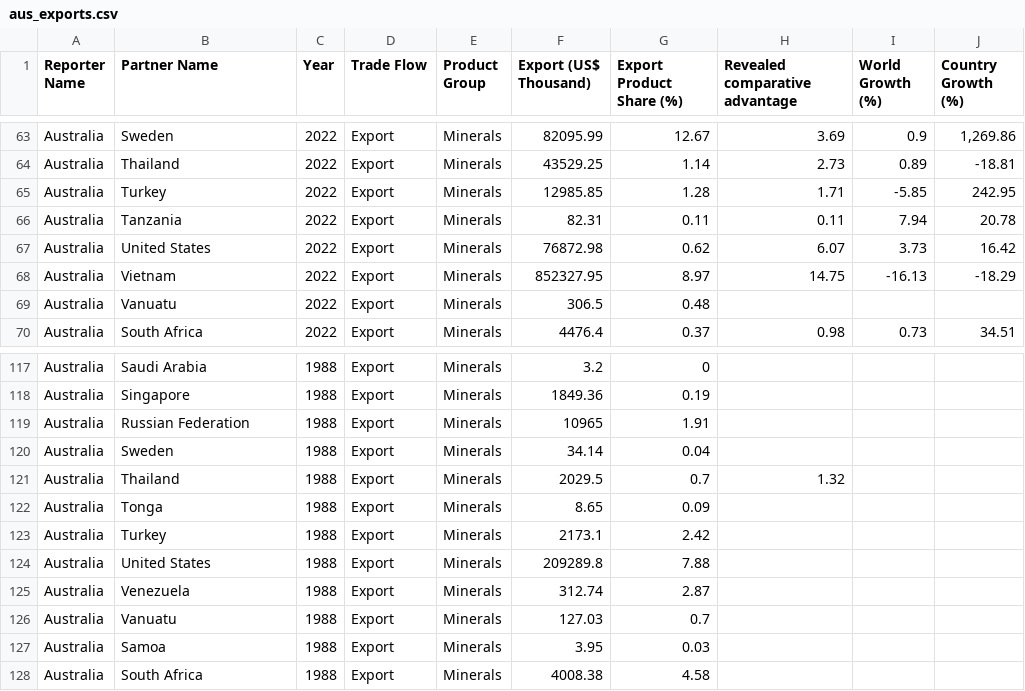
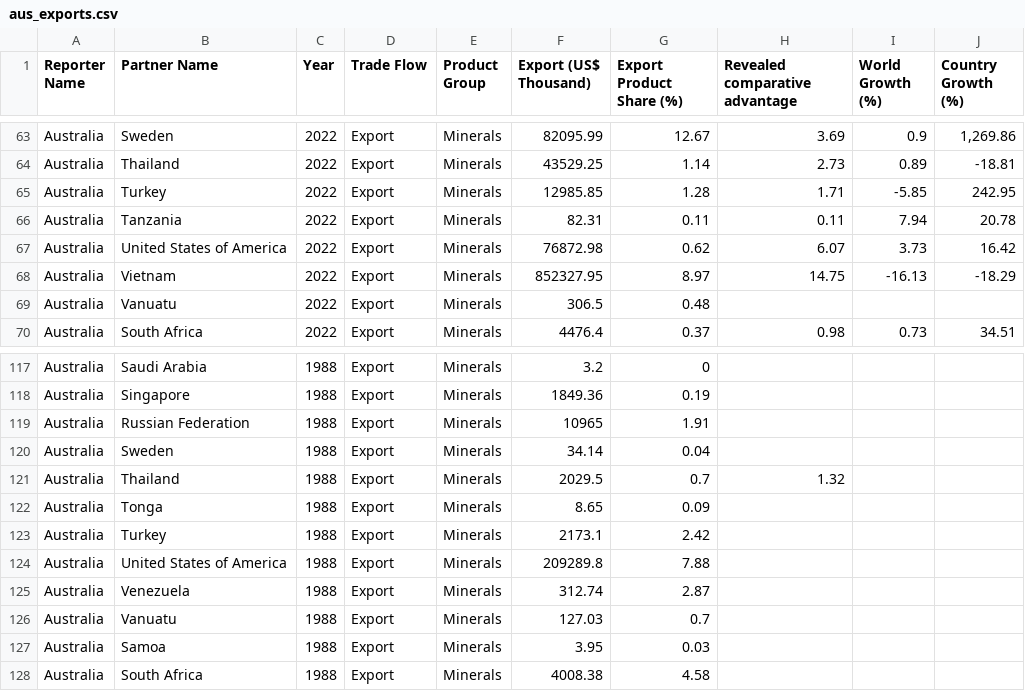
Before and after one commit to milnay/FIT3179-DataViz2, a CSV file: data/aus_exports.csv, drawn as a sheet; only a part is shown, gaps mark what is left out.

Commit message:
Update aus_exports.csv

```diff
--- a/data/aus_exports.csv
+++ b/data/aus_exports.csv
@@ -66,3 +66,3 @@ Australia,Turkey,2022,Export,Minerals,12985.85,1.28,1.71,-5.85,242.95
 Australia,Tanzania,2022,Export,Minerals,82.31,0.11,0.11,7.94,20.78
-Australia,United States,2022,Export,Minerals,76872.98,0.62,6.07,3.73,16.42
+Australia,United States of America,2022,Export,Minerals,76872.98,0.62,6.07,3.73,16.42
 Australia,Vietnam,2022,Export,Minerals,852327.95,8.97,14.75,-16.13,-18.29
@@ -123,3 +123,3 @@ Australia,Tonga,1988,Export,Minerals,8.65,0.09,,,
 Australia,Turkey,1988,Export,Minerals,2173.1,2.42,,,
-Australia,United States,1988,Export,Minerals,209289.8,7.88,,,
+Australia,United States of America,1988,Export,Minerals,209289.8,7.88,,,
 Australia,Venezuela,1988,Export,Minerals,312.74,2.87,,,
```
